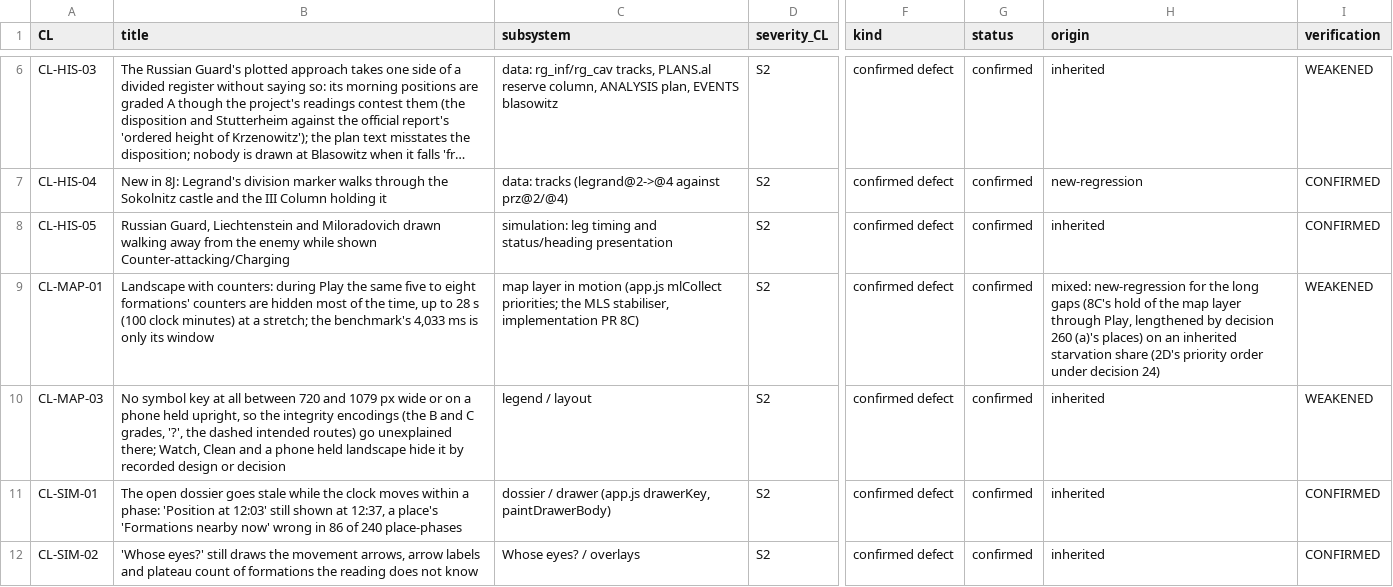
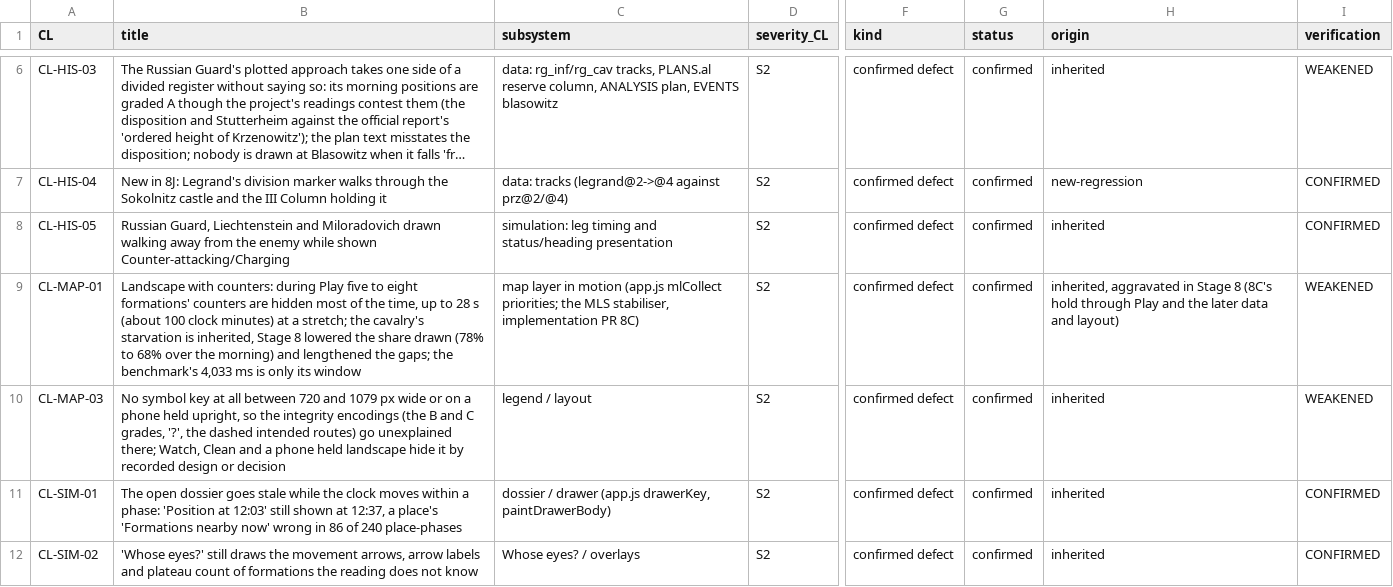
Before and after one commit to billybobbyboo/Austerlitz, a CSV file: docs/audit-post8-evidence/register-export.csv, drawn as a sheet; only a part is shown, gaps mark what is left out; long unchanged cells end in …; the diff covers the shown part only; the diff names each change by its address in the sheet, - before the commit and + after, or states it on an @@ line.

```diff
--- a/docs/audit-post8-evidence/register-export.csv
+++ b/docs/audit-post8-evidence/register-export.csv
-B9 (title): …during Play the same five to eight formations' counters are hidden most of the time, up to 28 s (100 clock minutes) at a stretch; the benchmark's…
+B9 (title): …during Play five to eight formations' counters are hidden most of the time, up to 28 s (about 100 clock minutes) at a stretch; the cavalry's starvation is inherited, Stage 8 lowered the share drawn (78% to 68% over the morning) and lengthened the gaps; the benchmark's…
-H9 (origin): mixed: new-regression for the long gaps (8C's hold of the map layer through Play, lengthened by decision 260 (a)'s places) on an inherited starvation share (2D's priority order under decision 24)
+H9 (origin): inherited, aggravated in Stage 8 (8C's hold through Play and the later data and layout)
```
Also changed, not shown: 2 added rows, 2 removed rows and 6 edited cells elsewhere in this file, 5 other files.
